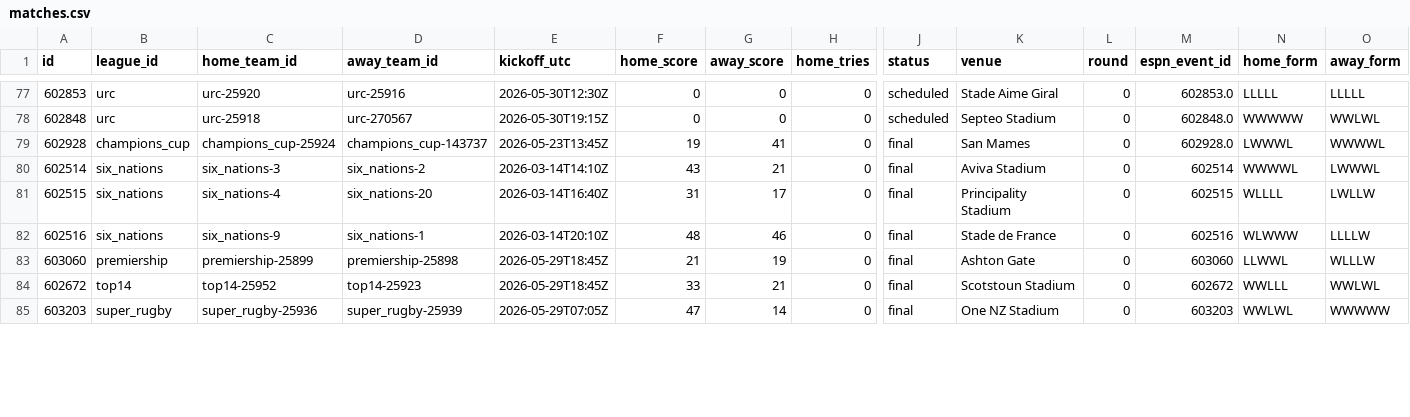
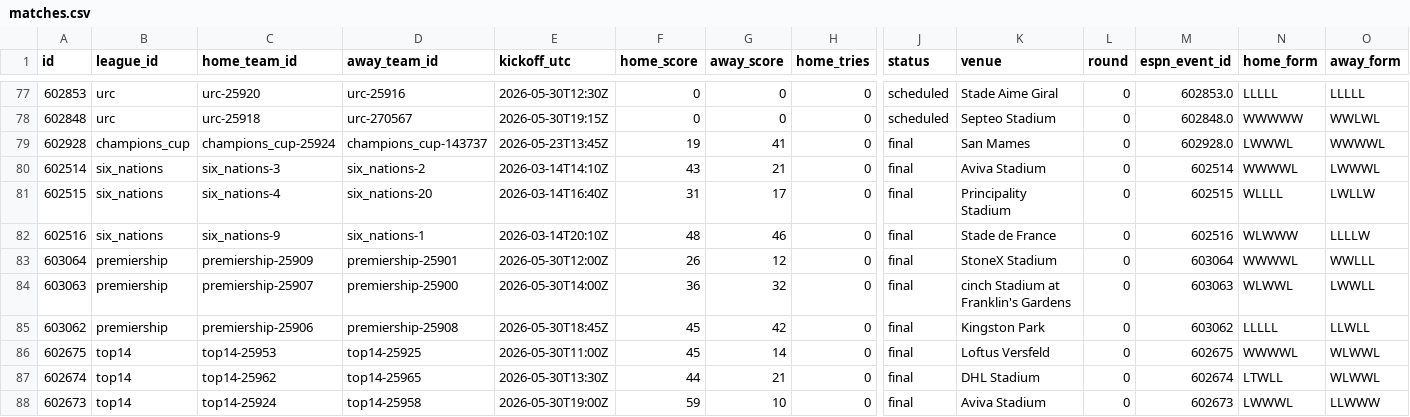
Before and after one commit to gmalbert/rugby, a CSV file: data_files/csv/matches.csv, drawn as a sheet; only a part is shown, gaps mark what is left out; removed rows and columns are numbered as before the commit, all else as after; rows hold the shown columns only; the diff covers the shown part only; the diff names each change by its address in the sheet, - before the commit and + after, or states it on an @@ line.

```diff
--- a/data_files/csv/matches.csv
+++ b/data_files/csv/matches.csv
+row 83: 603064 | premiership | premiership-25909 | premiership-25901 | 2026-05-30T12:00Z | 26 | 12 | 0 | final | StoneX Stadium | 0 | 603064 | WWWWL | WWLLL
-A84 (id): 603060
+A84 (id): 603063
-C84 (home_team_id): premiership-25899
+C84 (home_team_id): premiership-25907
-D84 (away_team_id): premiership-25898
+D84 (away_team_id): premiership-25900
-E84 (kickoff_utc): 2026-05-29T18:45Z
+E84 (kickoff_utc): 2026-05-30T14:00Z
-F84 (home_score): 21
+F84 (home_score): 36
-G84 (away_score): 19
+G84 (away_score): 32
-K84 (venue): Ashton Gate
+K84 (venue): cinch Stadium at Franklin's Gardens
-M84 (espn_event_id): 603060
+M84 (espn_event_id): 603063
-N84 (home_form): LLWWL
+N84 (home_form): WLWWL
-O84 (away_form): WLLLW
+O84 (away_form): LWWLL
+row 85: 603062 | premiership | premiership-25906 | premiership-25908 | 2026-05-30T18:45Z | 45 | 42 | 0 | final | Kingston Park | 0 | 603062 | LLLLL | LLWLL
+row 86: 602675 | top14 | top14-25953 | top14-25925 | 2026-05-30T11:00Z | 45 | 14 | 0 | final | Loftus Versfeld | 0 | 602675 | WWWWL | WLWWL
-A87 (id): 602672
+A87 (id): 602674
-C87 (home_team_id): top14-25952
+C87 (home_team_id): top14-25962
-D87 (away_team_id): top14-25923
+D87 (away_team_id): top14-25965
-E87 (kickoff_utc): 2026-05-29T18:45Z
+E87 (kickoff_utc): 2026-05-30T13:30Z
-F87 (home_score): 33
+F87 (home_score): 44
-K87 (venue): Scotstoun Stadium
+K87 (venue): DHL Stadium
-M87 (espn_event_id): 602672
+M87 (espn_event_id): 602674
-N87 (home_form): WWLLL
+N87 (home_form): LTWLL
-O87 (away_form): WWLWL
+O87 (away_form): WLWWL
-row 85: 603203 | super_rugby | super_rugby-25936 | super_rugby-25939 | 2026-05-29T07:05Z | 47 | 14 | 0 | final | One NZ Stadium | 0 | 603203 | WWLWL | WWWWW
+row 88: 602673 | top14 | top14-25924 | top14-25958 | 2026-05-30T19:00Z | 59 | 10 | 0 | final | Aviva Stadium | 0 | 602673 | LWWWL | LLWWW
```
Also changed, not shown: 2 added rows and 37 edited cells elsewhere in this file, 6 other files.
